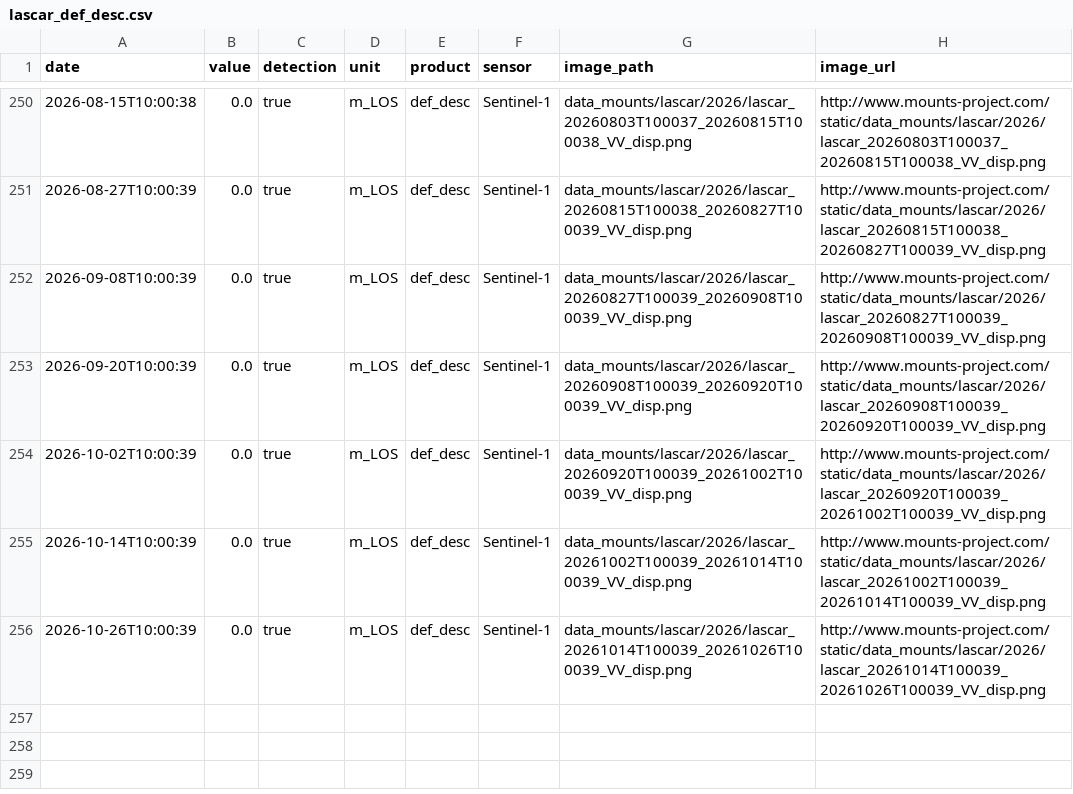
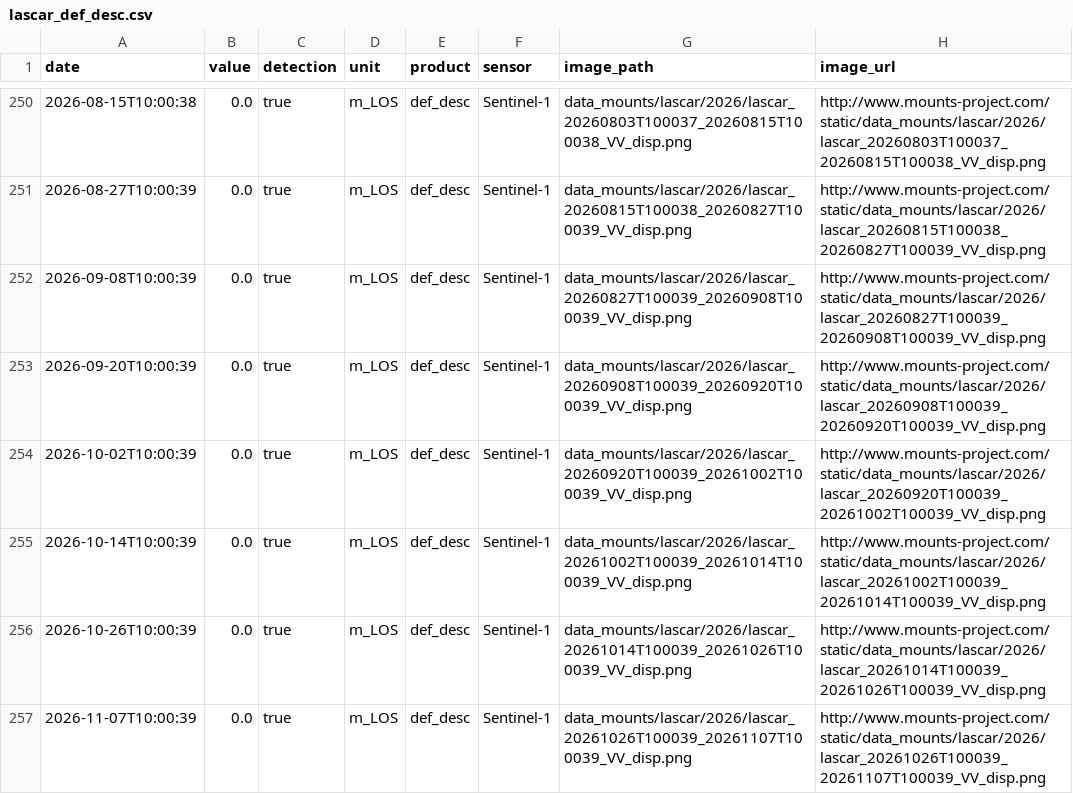
Before and after one commit to MendozaVolcanic/MOUNTS-Chile, a CSV file: csv/lascar_def_desc.csv, drawn as a sheet; only a part is shown, gaps mark what is left out; the diff names each change by its address in the sheet, - before the commit and + after, or states it on an @@ line.

```diff
--- a/csv/lascar_def_desc.csv
+++ b/csv/lascar_def_desc.csv
+row 257: 2026-11-07T10:00:39 | 0.0 | true | m_LOS | def_desc | Sentinel-1 | data_mounts/lascar/2026/lascar_20261026T100039_20261107T100039_VV_disp.png | http://www.mounts-project.com/static/data_mounts/lascar/2026/lascar_20261026T100039_20261107T100039_VV_disp.png
```
Also changed, not shown: csv/all_thermal.csv, csv/copahue_thermal_swir.csv, 55 other files.
